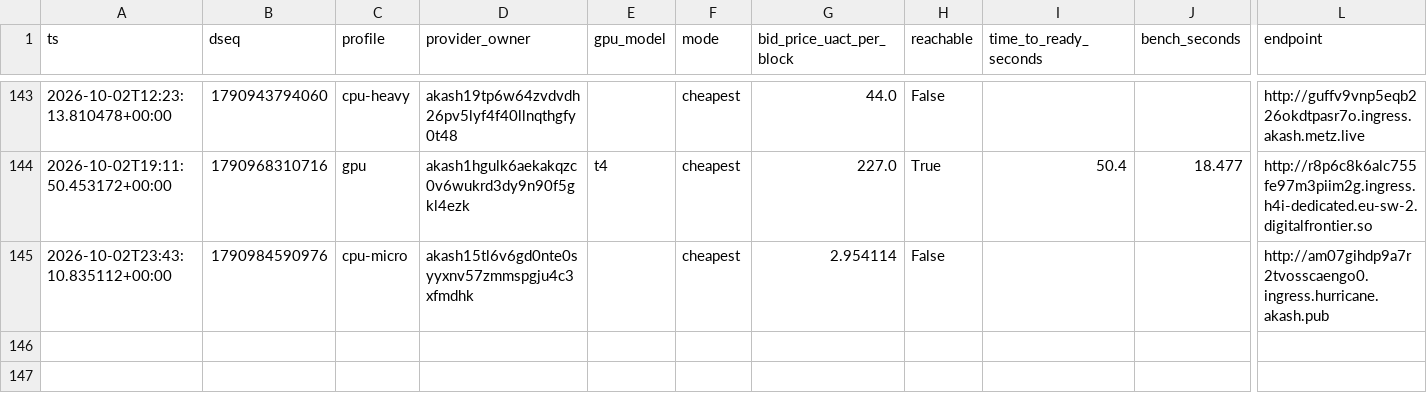
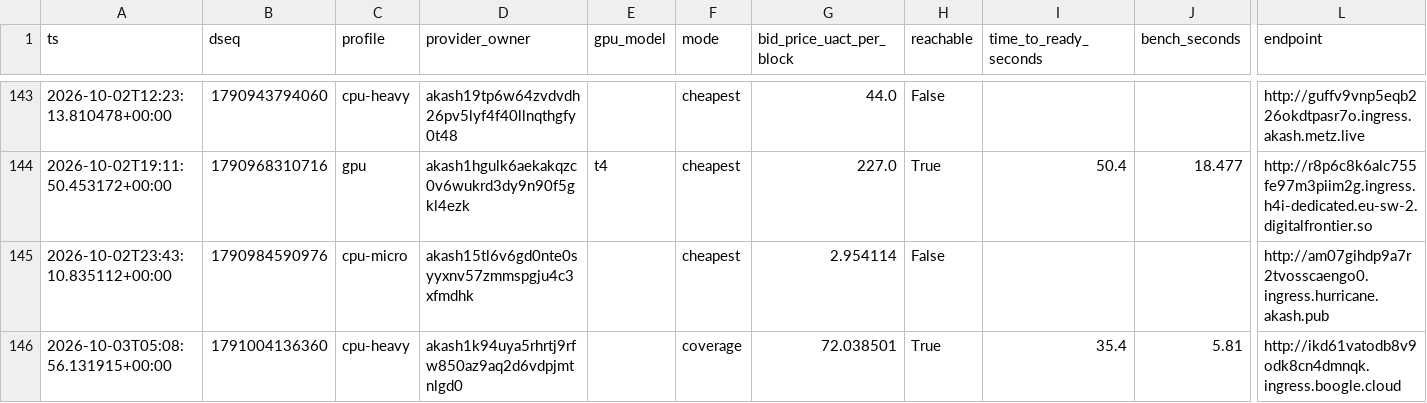
Before and after one commit to themailman05/shoestring, a CSV file: data/canary.csv, drawn as a sheet; only a part is shown, gaps mark what is left out; rows hold the shown columns only; the diff names each change by its address in the sheet, - before the commit and + after, or states it on an @@ line.

```diff
--- a/data/canary.csv
+++ b/data/canary.csv
+row 146: 2026-10-03T05:08:56.131915+00:00 | 1791004136360 | cpu-heavy | akash1k94uya5rhrtj9rfw850az9aq2d6vdpjmtnlgd0 |  | coverage | 72.038501 | True | 35.4 | 5.81 | http://ikd61vatodb8v9odk8cn4dmnqk.ingress.boogle.cloud
```
Also changed, not shown: data/bids.csv.
